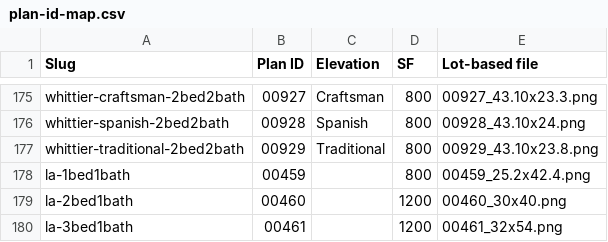
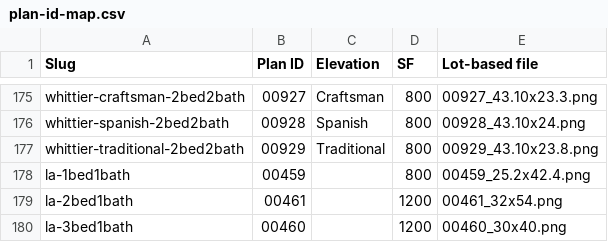
Before and after one commit to mohsinRafiq-dev/Site-Map, a CSV file: adu-placement/webflow/plan-id-map.csv, drawn as a sheet; only a part is shown, gaps mark what is left out.

```diff
--- a/adu-placement/webflow/plan-id-map.csv
+++ b/adu-placement/webflow/plan-id-map.csv
@@ -178,3 +178,3 @@ whittier-traditional-2bed2bath,00929,Traditional,800,00929_43.10x23.8.png
 la-1bed1bath,00459,,800,00459_25.2x42.4.png
-la-2bed1bath,00460,,1200,00460_30x40.png
-la-3bed1bath,00461,,1200,00461_32x54.png
+la-2bed1bath,00461,,1200,00461_32x54.png
+la-3bed1bath,00460,,1200,00460_30x40.png
```
Also changed, not shown: 2 other files.
